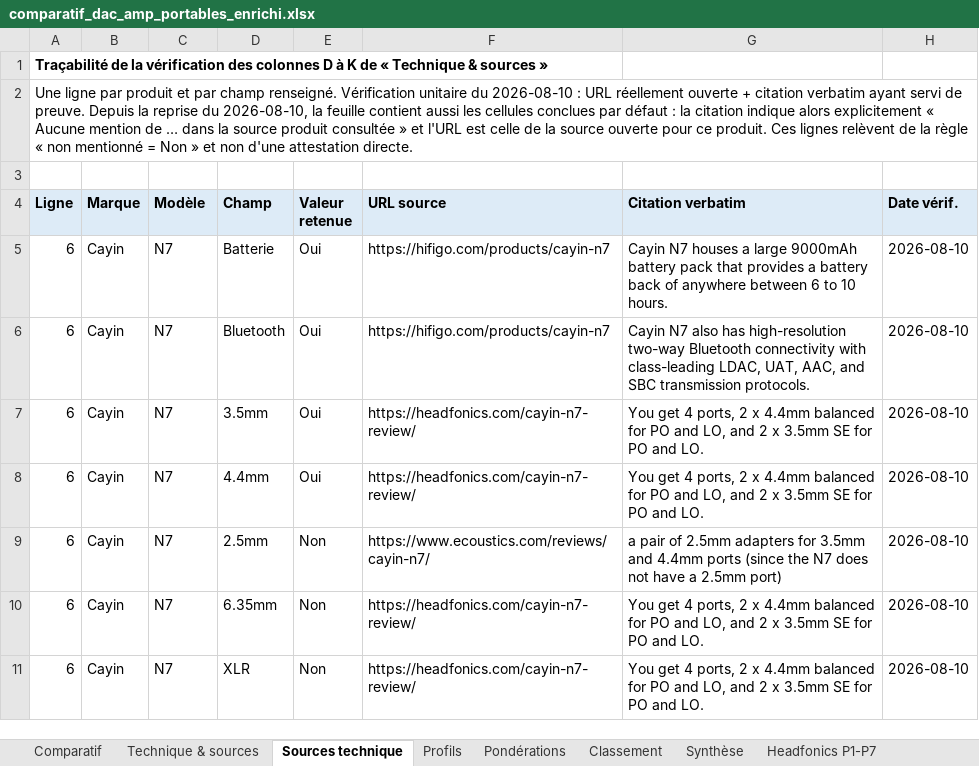
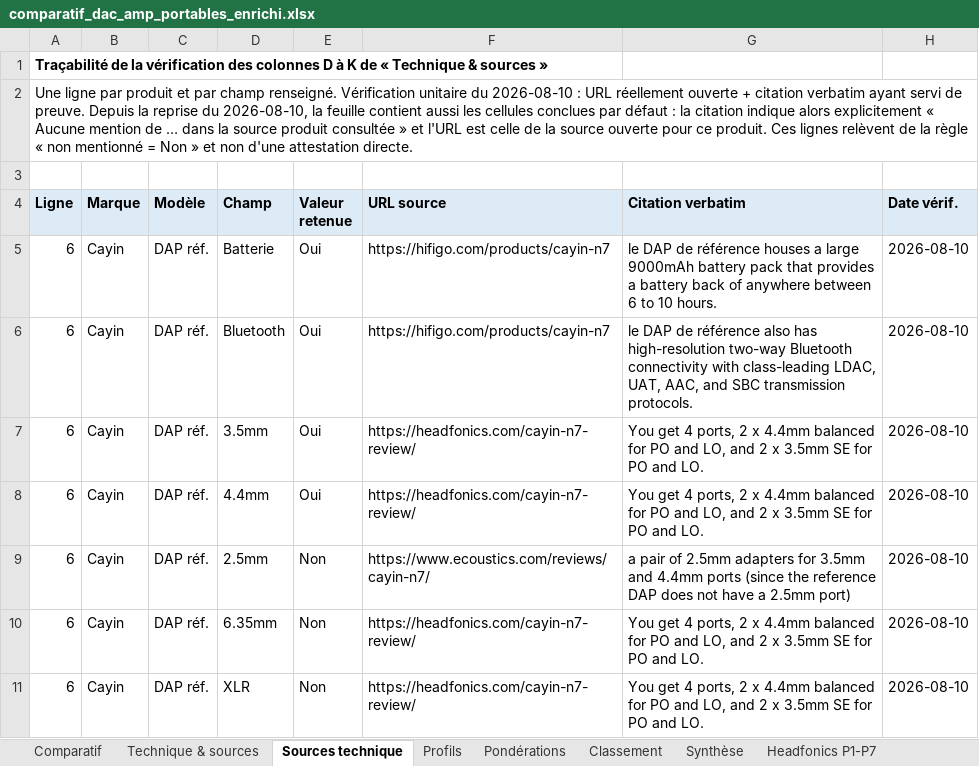
Before and after one commit to sansors/dap-amp-selector, an Excel workbook: comparatif_dac_amp_portables_enrichi.xlsx, sheet Sources technique, drawn as a sheet; only a part is shown; values as stored, in another font and other column widths than the file's, no borders; the diff covers the shown part only; the diff names each change by its address in the sheet, - before the commit and + after, or states it on an @@ line.

Commit message:
anonymisation complète : renommage références N7/L70 → DAP réf. / Amp réf., textes reformulés

```diff
--- a/comparatif_dac_amp_portables_enrichi.xlsx (sheet Sources technique)
+++ b/comparatif_dac_amp_portables_enrichi.xlsx (sheet Sources technique)
-C5:C11 (Modèle): N7
+C5:C11 (Modèle): DAP réf.
-G5 (Citation verbatim): Cayin N7 houses a…
+G5 (Citation verbatim): le DAP de référence houses a…
-G6 (Citation verbatim): Cayin N7 also has…
+G6 (Citation verbatim): le DAP de référence also has…
-G9 (Citation verbatim): …(since the N7 does not…
+G9 (Citation verbatim): …(since the reference DAP does not…
```
Also changed, not shown: 11 edited cells elsewhere in this sheet, sheet Comparatif, sheet Sources multi-avis, sheet Technique & sources, sheet Formats, sheet Sources prix, sheet Pondérations, 3 more sheets, 2 other files.
